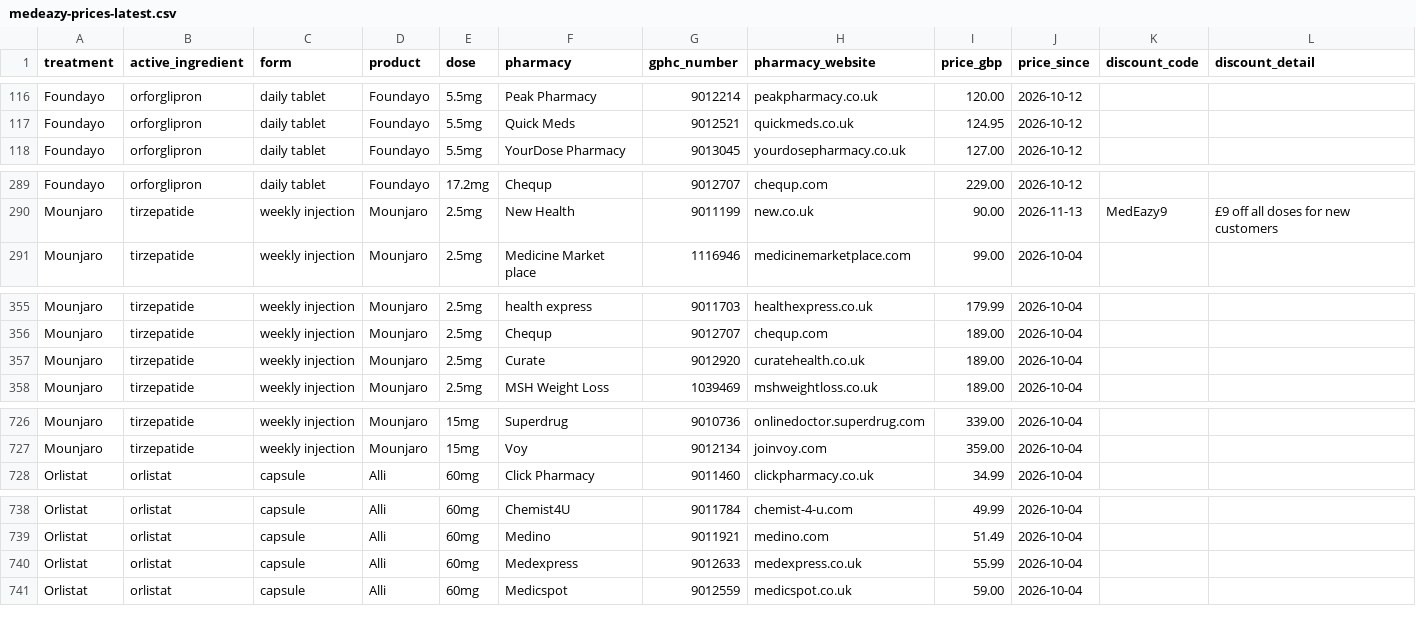
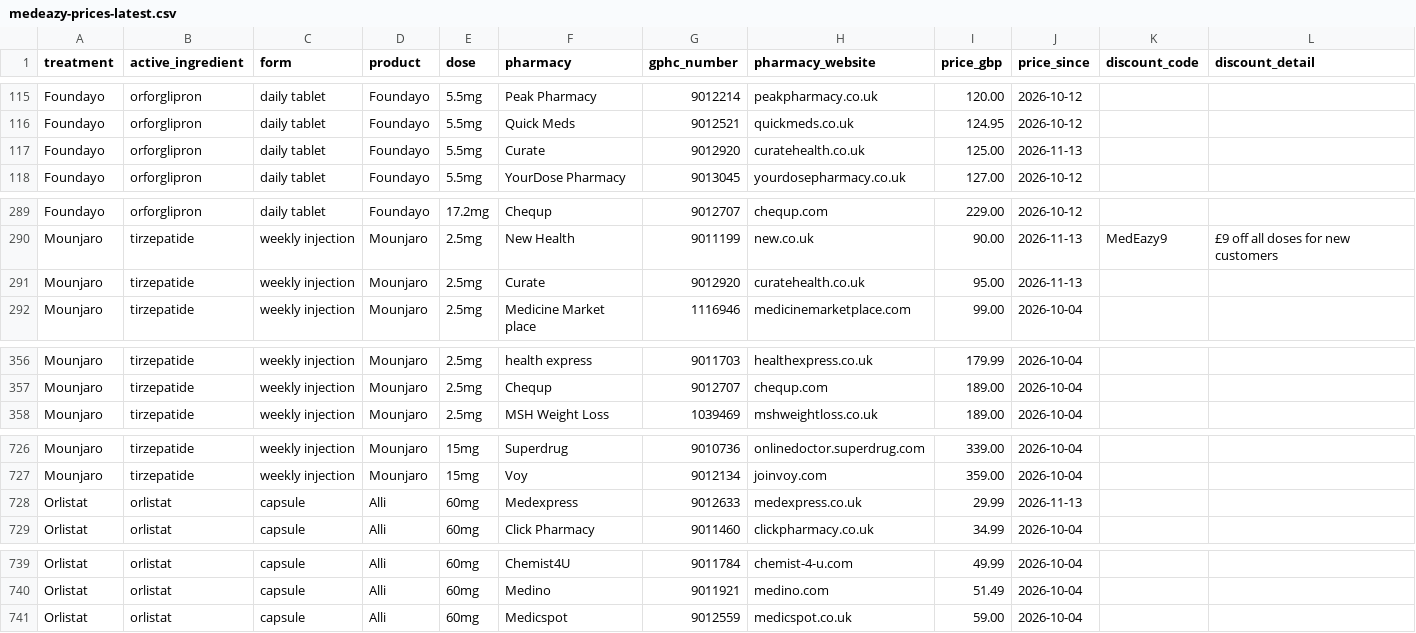
Before and after one commit to MedEazy2026/medeazy-price-data, a CSV file: docs/medeazy-prices-latest.csv, drawn as a sheet; only a part is shown, gaps mark what is left out; removed rows and columns are numbered as before the commit, all else as after; the diff covers the shown part only; the diff names each change by its address in the sheet, - before the commit and + after, or states it on an @@ line.

```diff
--- a/docs/medeazy-prices-latest.csv
+++ b/docs/medeazy-prices-latest.csv
+row 117: Foundayo | orforglipron | daily tablet | Foundayo | 5.5mg | Curate | 9012920 | curatehealth.co.uk | 125.00 | 2026-11-13
+row 291: Mounjaro | tirzepatide | weekly injection | Mounjaro | 2.5mg | Curate | 9012920 | curatehealth.co.uk | 95.00 | 2026-11-13
-row 357: Mounjaro | tirzepatide | weekly injection | Mounjaro | 2.5mg | Curate | 9012920 | curatehealth.co.uk | 189.00 | 2026-10-04
+row 728: Orlistat | orlistat | capsule | Alli | 60mg | Medexpress | 9012633 | medexpress.co.uk | 29.99 | 2026-11-13
-row 740: Orlistat | orlistat | capsule | Alli | 60mg | Medexpress | 9012633 | medexpress.co.uk | 55.99 | 2026-10-04
```
Also changed, not shown: 3 added rows and 4 removed rows elsewhere in this file, data/ledger.csv, docs/medeazy-monthly-index.csv, 4 other files.
